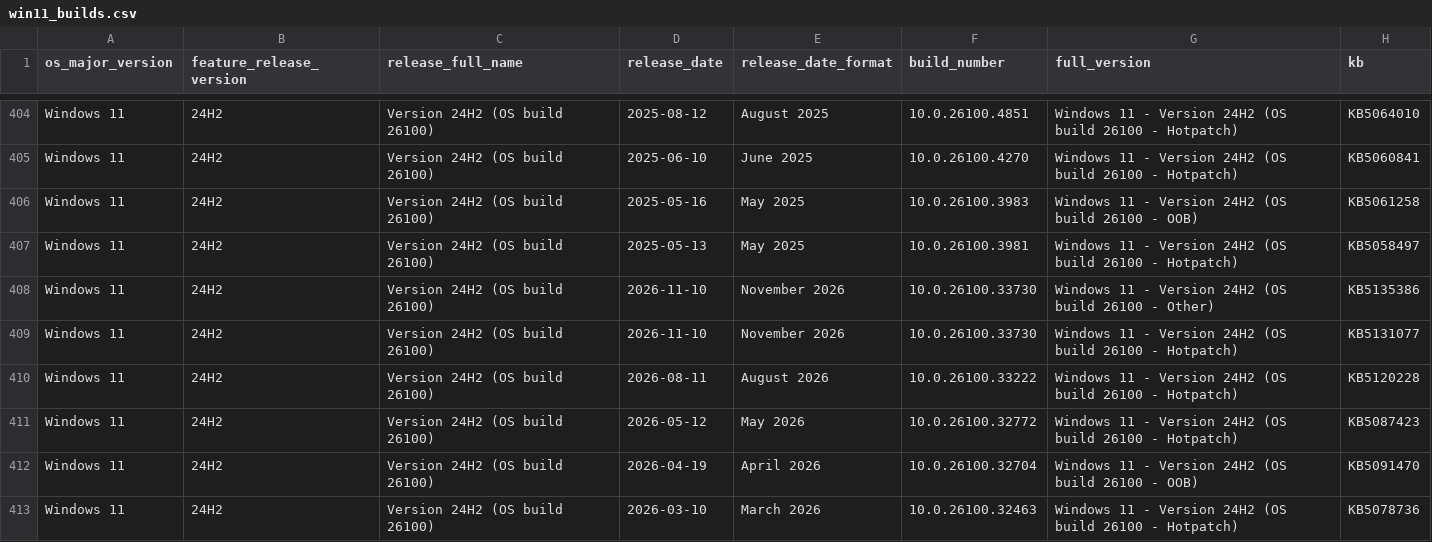
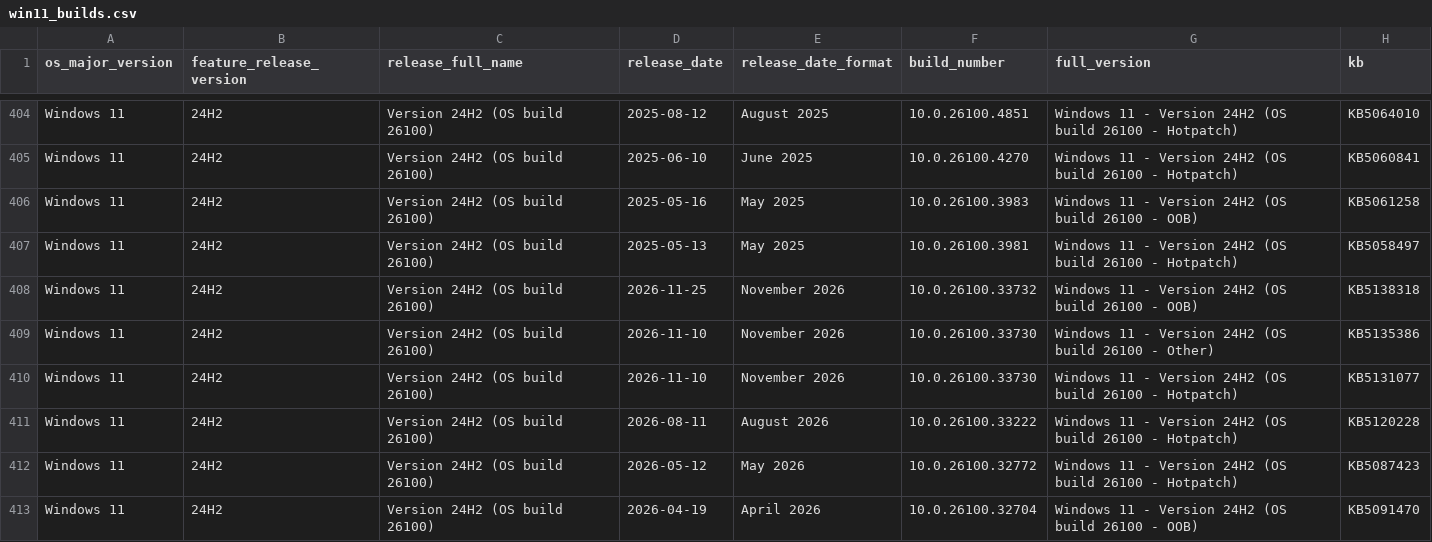
Before and after one commit to Clemv95/Windows-Update-CSV-Scraper, a CSV file: win11_builds.csv, drawn as a sheet; only a part is shown, gaps mark what is left out; the shorter side is filled out with more unchanged rows; the diff names each change by its address in the sheet, - before the commit and + after, or states it on an @@ line.

```diff
--- a/win11_builds.csv
+++ b/win11_builds.csv
+row 408: Windows 11 | 24H2 | Version 24H2 (OS build 26100) | 2026-11-25 | November 2026 | 10.0.26100.33732 | Windows 11 - Version 24H2 (OS build 26100 - OOB) | KB5138318
```
